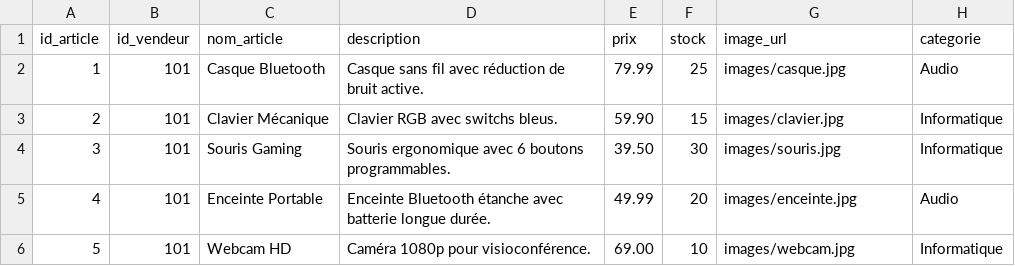
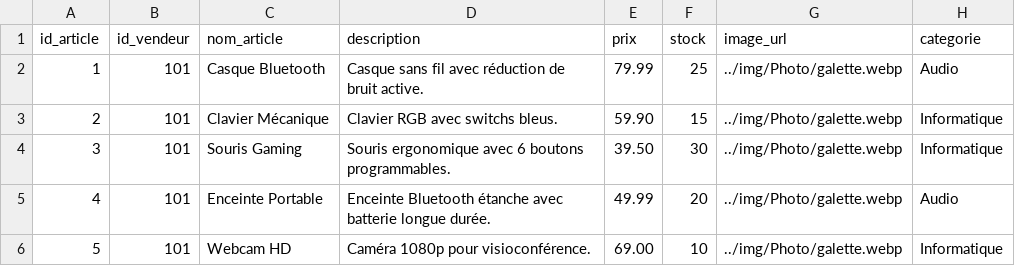
Before and after one commit to SAE-COBREC/main, a CSV file: src/data/articles_vendeur.csv, drawn as a sheet.

```diff
--- a/src/data/articles_vendeur.csv
+++ b/src/data/articles_vendeur.csv
@@ -1,6 +1,6 @@
 id_article;id_vendeur;nom_article;description;prix;stock;image_url;categorie
-1;101;Casque Bluetooth;Casque sans fil avec réduction de bruit active.;79.99;25;images/casque.jpg;Audio
-2;101;Clavier Mécanique;Clavier RGB avec switchs bleus.;59.90;15;images/clavier.jpg;Informatique
-3;101;Souris Gaming;Souris ergonomique avec 6 boutons programmables.;39.50;30;images/souris.jpg;Informatique
-4;101;Enceinte Portable;Enceinte Bluetooth étanche avec batterie longue durée.;49.99;20;images/enceinte.jpg;Audio
-5;101;Webcam HD;Caméra 1080p pour visioconférence.;69.00;10;images/webcam.jpg;Informatique
+1;101;Casque Bluetooth;Casque sans fil avec réduction de bruit active.;79.99;25;../img/Photo/galette.webp;Audio
+2;101;Clavier Mécanique;Clavier RGB avec switchs bleus.;59.90;15;../img/Photo/galette.webp;Informatique
+3;101;Souris Gaming;Souris ergonomique avec 6 boutons programmables.;39.50;30;../img/Photo/galette.webp;Informatique
+4;101;Enceinte Portable;Enceinte Bluetooth étanche avec batterie longue durée.;49.99;20;../img/Photo/galette.webp;Audio
+5;101;Webcam HD;Caméra 1080p pour visioconférence.;69.00;10;../img/Photo/galette.webp;Informatique
```
Also changed, not shown: 1 other file.
